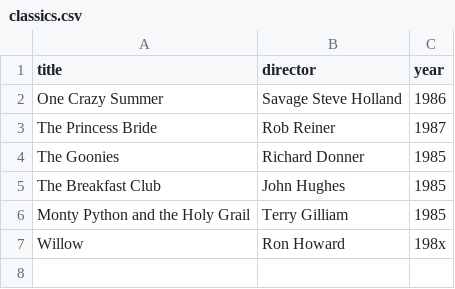
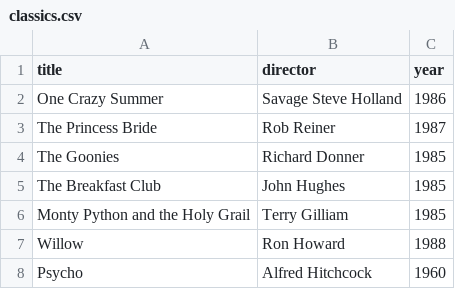
Before and after one commit to bradsm1th/webflyx, a CSV file: classics.csv, drawn as a sheet; the diff names each change by its address in the sheet, - before the commit and + after, or states it on an @@ line.

Commit message:
L: add Psycho

```diff
--- a/classics.csv
+++ b/classics.csv
-C7 (year): 198x
+C7 (year): 1988
+row 8: Psycho | Alfred Hitchcock | 1960
```
